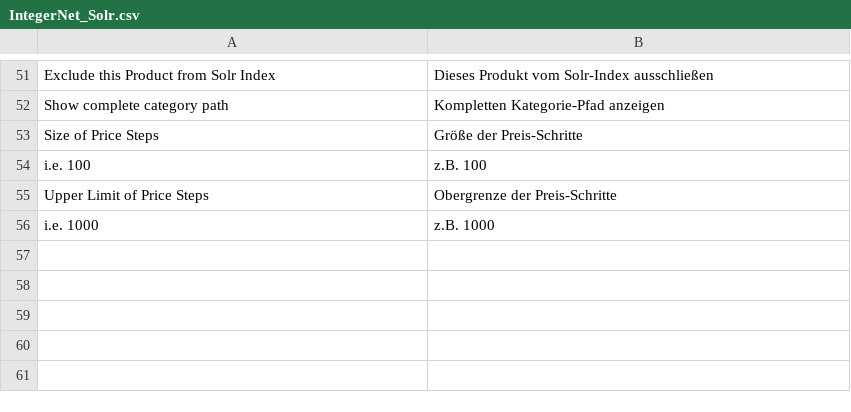
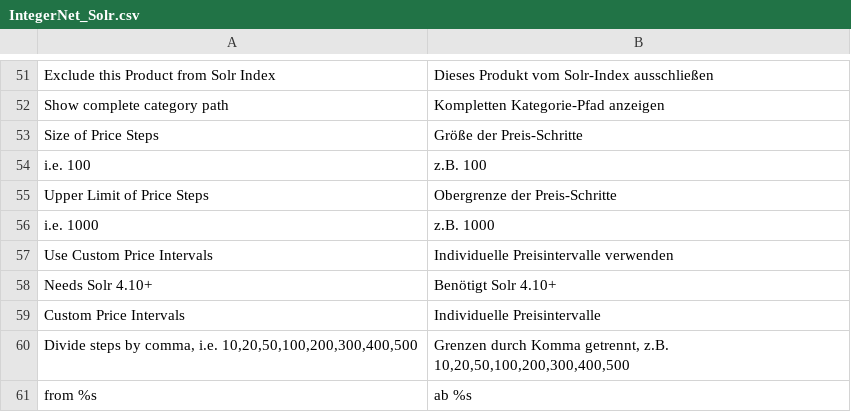
Before and after one commit to integer-net/Solr, a CSV file: src/app/locale/de_DE/IntegerNet_Solr.csv, drawn as a sheet; only a part is shown, gaps mark what is left out; the diff names each change by its address in the sheet, - before the commit and + after, or states it on an @@ line.

Commit message:
Modified price filters to use solr interval functionality

```diff
--- a/src/app/locale/de_DE/IntegerNet_Solr.csv
+++ b/src/app/locale/de_DE/IntegerNet_Solr.csv
+row 57: Use Custom Price Intervals | Individuelle Preisintervalle verwenden
+row 58: Needs Solr 4.10+ | Benötigt Solr 4.10+
+row 59: Custom Price Intervals | Individuelle Preisintervalle
+row 60: Divide steps by comma, i.e. 10,20,50,100,200,300,400,500 | Grenzen durch Komma getrennt, z.B. 10,20,50,100,200,300,400,500
+row 61: from %s | ab %s
```
Also changed, not shown: 5 other files.
